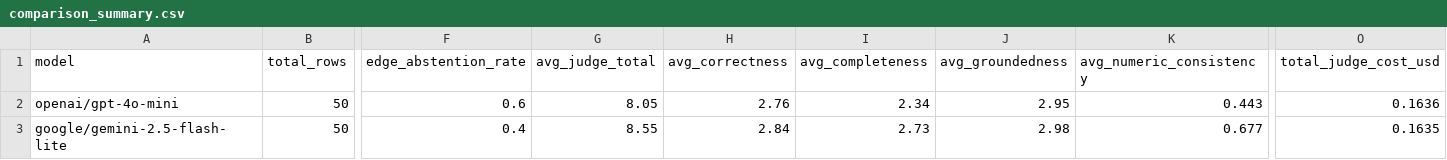
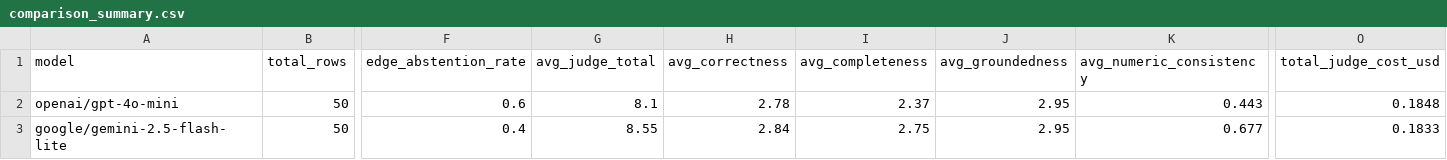
Before and after one commit to namikazi25/financial-qa-benchmark, a CSV file: outputs/comparison_summary.csv, drawn as a sheet; only a part is shown, gaps mark what is left out; the diff names each change by its address in the sheet, - before the commit and + after, or states it on an @@ line.

Commit message:
changed prompts for judge to fix 5/9 score glitch for abstentions

```diff
--- a/outputs/comparison_summary.csv
+++ b/outputs/comparison_summary.csv
-G2 (avg_judge_total): 8.05
+G2 (avg_judge_total): 8.1
-H2 (avg_correctness): 2.76
+H2 (avg_correctness): 2.78
-I2 (avg_completeness): 2.34
+I2 (avg_completeness): 2.37
-O2 (total_judge_cost_usd): 0.1636
+O2 (total_judge_cost_usd): 0.1848
-I3 (avg_completeness): 2.73
+I3 (avg_completeness): 2.75
-J3 (avg_groundedness): 2.98
+J3 (avg_groundedness): 2.95
-O3 (total_judge_cost_usd): 0.1635
+O3 (total_judge_cost_usd): 0.1833
```
Also changed, not shown: 3 other files.
